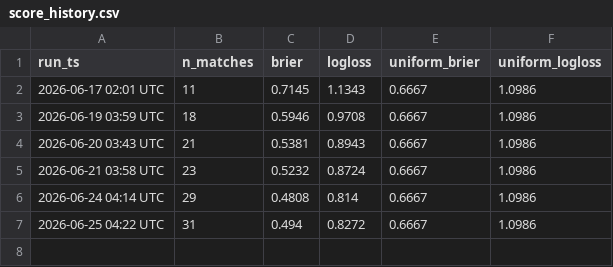
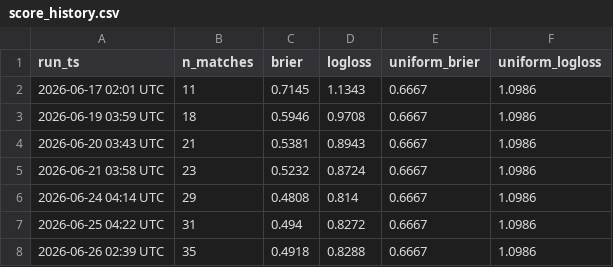
Before and after one commit to mayur212626/fifa-wc2026-predictor, a CSV file: reports/score_history.csv, drawn as a sheet.

```diff
--- a/reports/score_history.csv
+++ b/reports/score_history.csv
@@ -7 +7,2 @@
 2026-06-25 04:22 UTC,31,0.494,0.8272,0.6667,1.0986
+2026-06-26 02:39 UTC,35,0.4918,0.8288,0.6667,1.0986
```
Also changed, not shown: reports/odds_history.csv, reports/predictions_log.csv.
